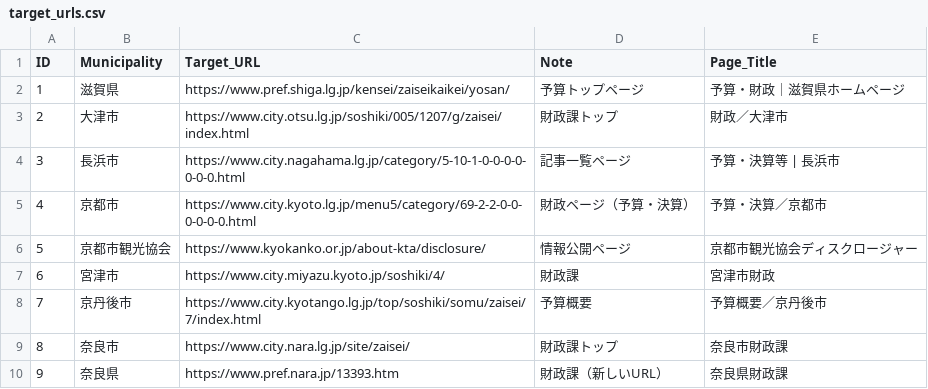
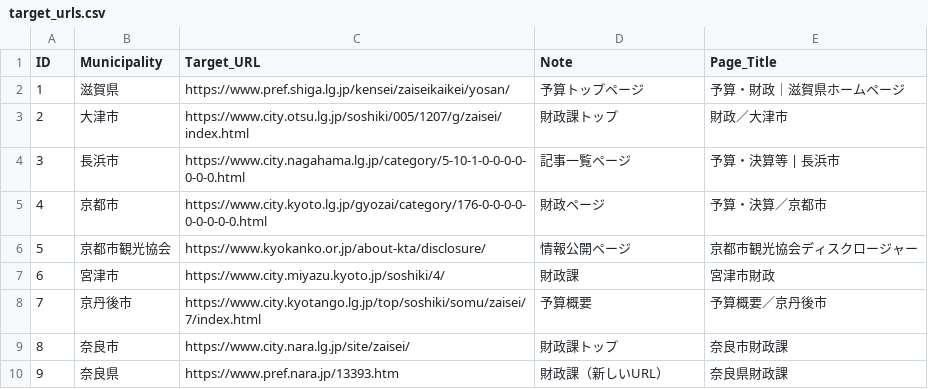
Before and after one commit to 127ytko/kanko-budget, a CSV file: target_urls.csv, drawn as a sheet.

Commit message:
Finalize scraping logic for all municipalities and normalize target URLs

```diff
--- a/target_urls.csv
+++ b/target_urls.csv
@@ -4,3 +4,3 @@
 3,長浜市,https://www.city.nagahama.lg.jp/category/5-10-1-0-0-0-0-0-0-0.html,記事一覧ページ,予算・決算等 | 長浜市
-4,京都市,https://www.city.kyoto.lg.jp/menu5/category/69-2-2-0-0-0-0-0-0.html,財政ページ（予算・決算）,予算・決算／京都市
+4,京都市,https://www.city.kyoto.lg.jp/gyozai/category/176-0-0-0-0-0-0-0-0-0.html,財政ページ,予算・決算／京都市
 5,京都市観光協会,https://www.kyokanko.or.jp/about-kta/disclosure/,情報公開ページ,京都市観光協会ディスクロージャー
```
Also changed, not shown: 5 other files.
